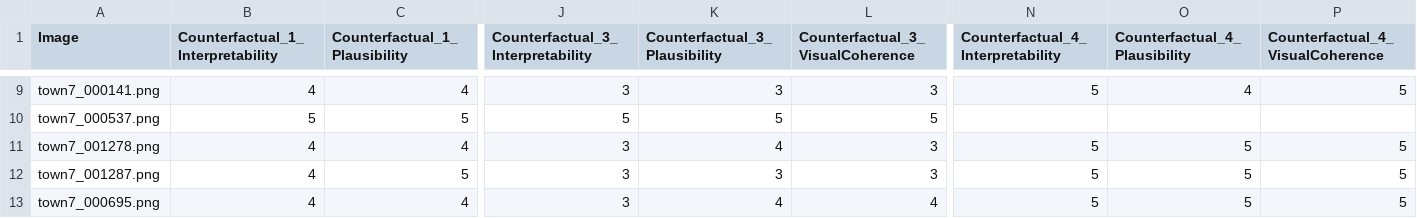
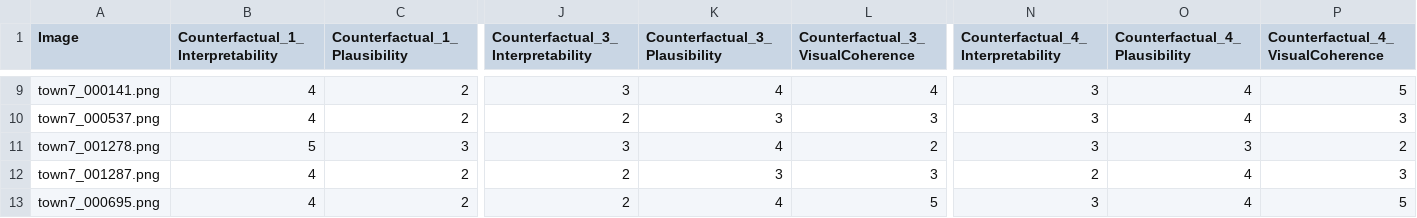
Before and after one commit to darshandodamani/A-Counterfactual-Explanation-Approach-Using-Deep-Generative-Models, a CSV file: Projects/counterfactual_comparison/responses.csv, drawn as a sheet; only a part is shown, gaps mark what is left out; the diff covers the shown part only; the diff names each change by its address in the sheet, - before the commit and + after, or states it on an @@ line.

```diff
--- a/Projects/counterfactual_comparison/responses.csv
+++ b/Projects/counterfactual_comparison/responses.csv
-C9 (Counterfactual_1_Plausibility): 4
+C9 (Counterfactual_1_Plausibility): 2
-K9 (Counterfactual_3_Plausibility): 3
+K9 (Counterfactual_3_Plausibility): 4
-L9 (Counterfactual_3_VisualCoherence): 3
+L9 (Counterfactual_3_VisualCoherence): 4
-N9: 5
+N9: 3
-B10: 5
+B10: 4
-C10 (Counterfactual_1_Plausibility): 5
+C10 (Counterfactual_1_Plausibility): 2
-J10: 5
+J10: 2
-K10 (Counterfactual_3_Plausibility): 5
+K10 (Counterfactual_3_Plausibility): 3
-L10 (Counterfactual_3_VisualCoherence): 5
+L10 (Counterfactual_3_VisualCoherence): 3
-N10: (empty)
+N10: 3
-O10 (Counterfactual_4_Plausibility): (empty)
+O10 (Counterfactual_4_Plausibility): 4
-P10 (Counterfactual_4_VisualCoherence): (empty)
+P10 (Counterfactual_4_VisualCoherence): 3
-B11: 4
+B11: 5
-C11 (Counterfactual_1_Plausibility): 4
+C11 (Counterfactual_1_Plausibility): 3
-L11 (Counterfactual_3_VisualCoherence): 3
+L11 (Counterfactual_3_VisualCoherence): 2
-N11: 5
+N11: 3
-O11 (Counterfactual_4_Plausibility): 5
+O11 (Counterfactual_4_Plausibility): 3
-P11 (Counterfactual_4_VisualCoherence): 5
+P11 (Counterfactual_4_VisualCoherence): 2
-C12 (Counterfactual_1_Plausibility): 5
+C12 (Counterfactual_1_Plausibility): 2
-J12:J13: 3
+J12:J13: 2
-N12: 5
+N12: 2
-O12:O13 (Counterfactual_4_Plausibility): 5
+O12:O13 (Counterfactual_4_Plausibility): 4
-P12 (Counterfactual_4_VisualCoherence): 5
+P12 (Counterfactual_4_VisualCoherence): 3
-C13 (Counterfactual_1_Plausibility): 4
+C13 (Counterfactual_1_Plausibility): 2
-L13 (Counterfactual_3_VisualCoherence): 4
+L13 (Counterfactual_3_VisualCoherence): 5
-N13: 5
+N13: 3
```
Also changed, not shown: 148 edited cells elsewhere in this file, 14 other files.
